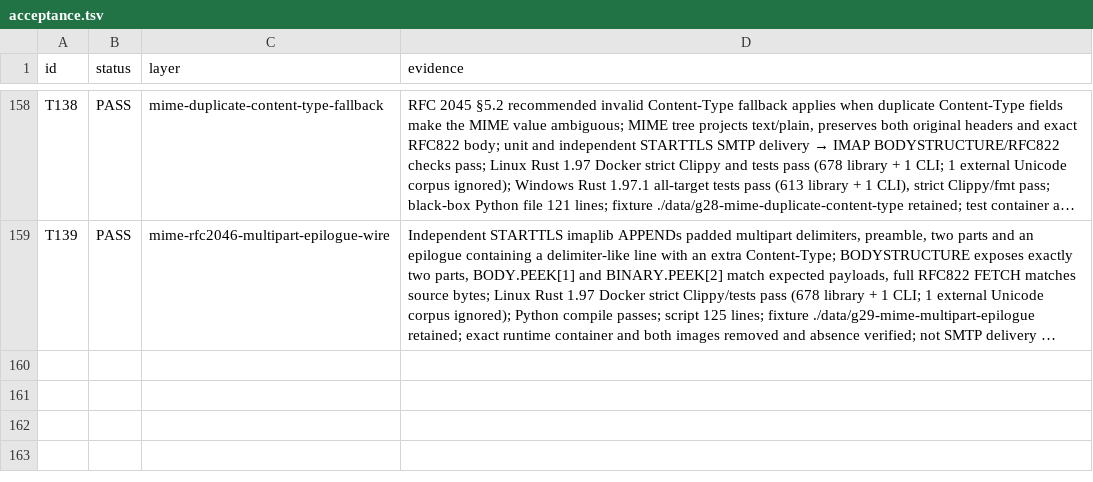
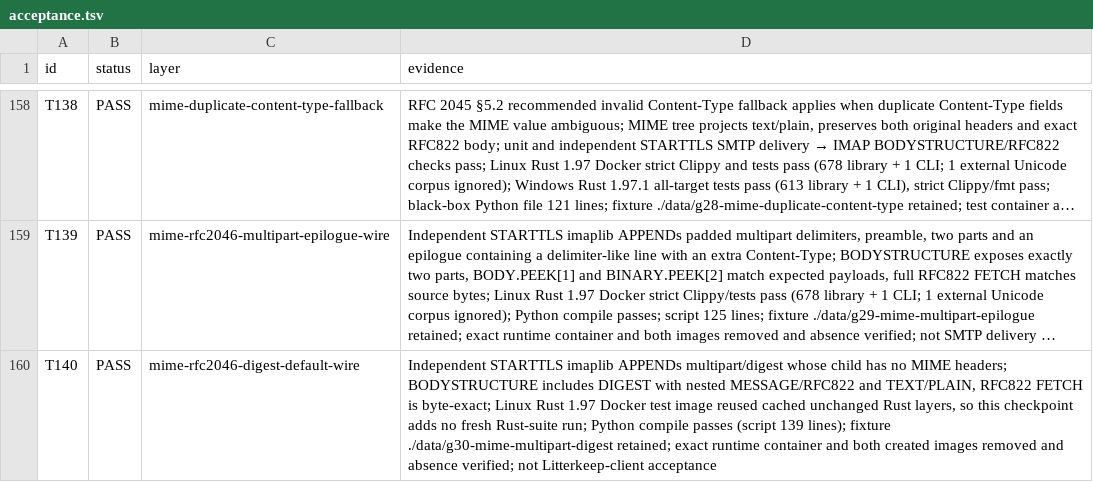
Before and after one commit to thepirateclub/litterkeep-server, a TSV file: docs/acceptance.tsv, drawn as a sheet; only a part is shown, gaps mark what is left out; long unchanged cells end in …; the diff names each change by its address in the sheet, - before the commit and + after, or states it on an @@ line.

Commit message:
test(mime): verify digest default over IMAP

```diff
--- a/docs/acceptance.tsv
+++ b/docs/acceptance.tsv
+row 160: T140 | PASS | mime-rfc2046-digest-default-wire | Independent STARTTLS imaplib APPENDs multipart/digest whose child has no MIME headers; BODYSTRUCTURE includes DIGEST with nested MESSAGE/RFC822 and TEXT/PLAIN, RFC822 FETCH is byte-exact; Linux Rust 1.97 Docker test image reused cached unchanged Rust layers, so this checkpoint adds no fresh Rust-suite run; Python compile passes (script 139 lines); fixture ./data/g30-mime-multipart-digest retained; exact runtime container and both created images removed and absence verified; not Litterkeep-client acceptance
```
Also changed, not shown: 3 other files.
